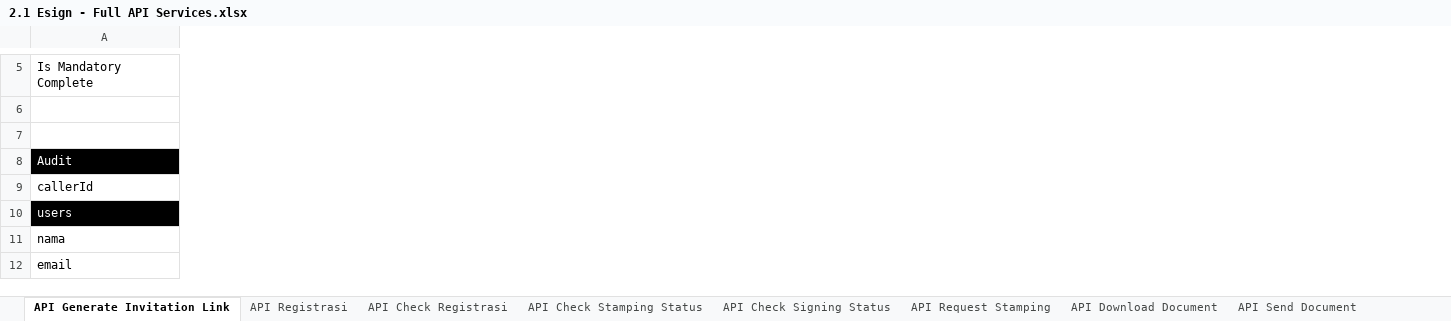
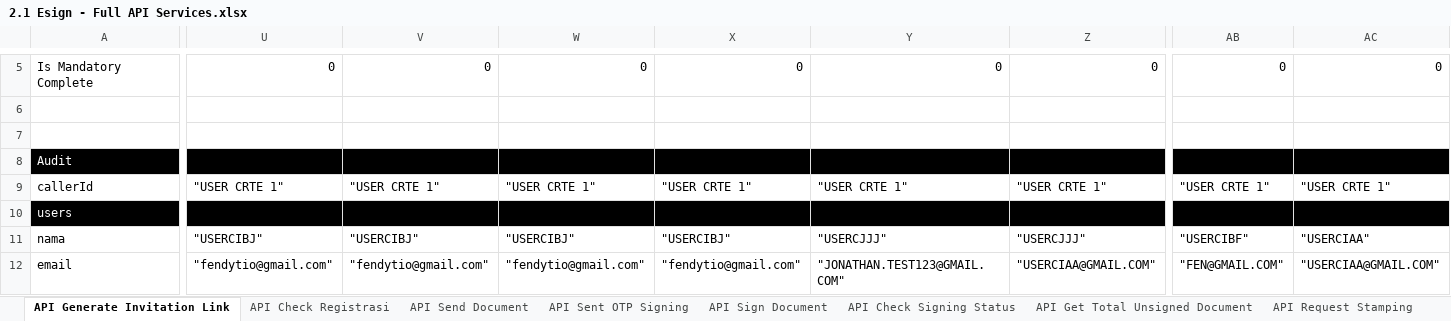
Before and after one commit to qcadins/ATeSign, an Excel workbook: Excel/2.1 Esign - Full API Services.xlsx, sheet API Generate Invitation Link, drawn as a sheet; only a part is shown, gaps mark what is left out; values as stored, in another font and other column widths than the file's, no borders; conditional formats not drawn; the diff covers the shown part only; the diff names each change by its address in the sheet, - before the commit and + after, or states it on an @@ line.

Commit message:
Add files via upload

```diff
--- a/Excel/2.1 Esign - Full API Services.xlsx (sheet API Generate Invitation Link)
+++ b/Excel/2.1 Esign - Full API Services.xlsx (sheet API Generate Invitation Link)
@@ sheet tab order changed: API Generate Invitation Link | API Check Registrasi | API Send Document | API Sent OTP Signing | API Sign Document | API Check Signing Status | API Get Total Unsigned Document | API Request Stamping @@
+column U, rows 5-12: 0 |  |  |  | "USER CRTE 1" |  | "USERCIBJ" | "fendytio@gmail.com"
+column V, rows 5-12: 0 |  |  |  | "USER CRTE 1" |  | "USERCIBJ" | "fendytio@gmail.com"
+column W, rows 5-12: 0 |  |  |  | "USER CRTE 1" |  | "USERCIBJ" | "fendytio@gmail.com"
+column X, rows 5-12: 0 |  |  |  | "USER CRTE 1" |  | "USERCIBJ" | "fendytio@gmail.com"
+column Y, rows 5-12: 0 |  |  |  | "USER CRTE 1" |  | "USERCJJJ" | "JONATHAN.TEST123@GMAIL.COM"
+column Z, rows 5-12: 0 |  |  |  | "USER CRTE 1" |  | "USERCJJJ" | "USERCIAA@GMAIL.COM"
+column AB, rows 5-12: 0 |  |  |  | "USER CRTE 1" |  | "USERCIBF" | "FEN@GMAIL.COM"
+column AC, rows 5-12: 0 |  |  |  | "USER CRTE 1" |  | "USERCIAA" | "USERCIAA@GMAIL.COM"
```
Also changed, not shown: 7 added rows, 7 removed rows, 3 added columns and 444 edited cells elsewhere in this sheet, sheet API Send Document, sheet API Sent OTP Signing, sheet API Check Registrasi, sheet API Sign Document, sheet API Download Document, sheet API Check Signing Status, 3 more sheets, formulas that keep their value.
